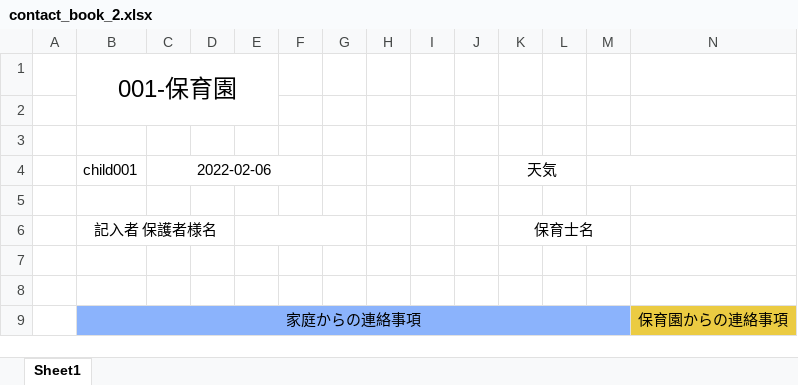
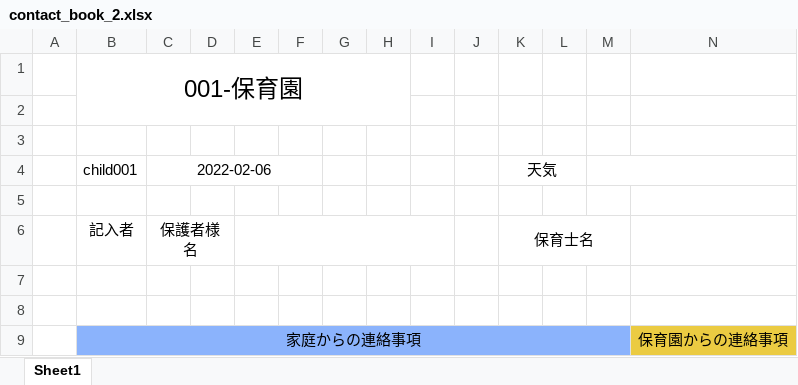
Before and after one commit to AsaiTadao/duty_mng, an Excel workbook: storage/app/excel/contact_book_2.xlsx, sheet Sheet1, drawn as a sheet; values as stored, in another font and other column widths than the file's, no borders; removed rows and columns are numbered as before the commit, all else as after; the diff names each change by its address in the sheet, - before the commit and + after, or states it on an @@ line.

```diff
--- a/storage/app/excel/contact_book_2.xlsx (sheet Sheet1)
+++ b/storage/app/excel/contact_book_2.xlsx (sheet Sheet1)
-B1:E2 merged
+B1:H2 merged
-row 6:  | 記入者 保護者様名 |  |  |  |  |  |  |  |  | 保育士名
+row 6:  | 記入者 | 保護者様名 |  |  |  |  |  |  |  | 保育士名
```
Also changed, not shown: storage/app/excel/child_diary.xlsx, storage/app/excel/contact_book_0.xlsx, 1 other file.
